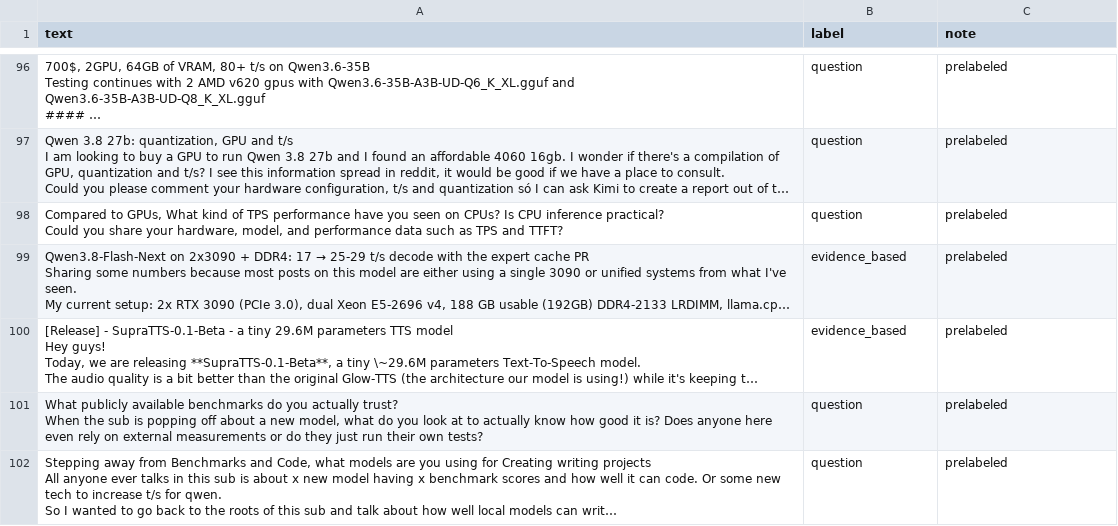
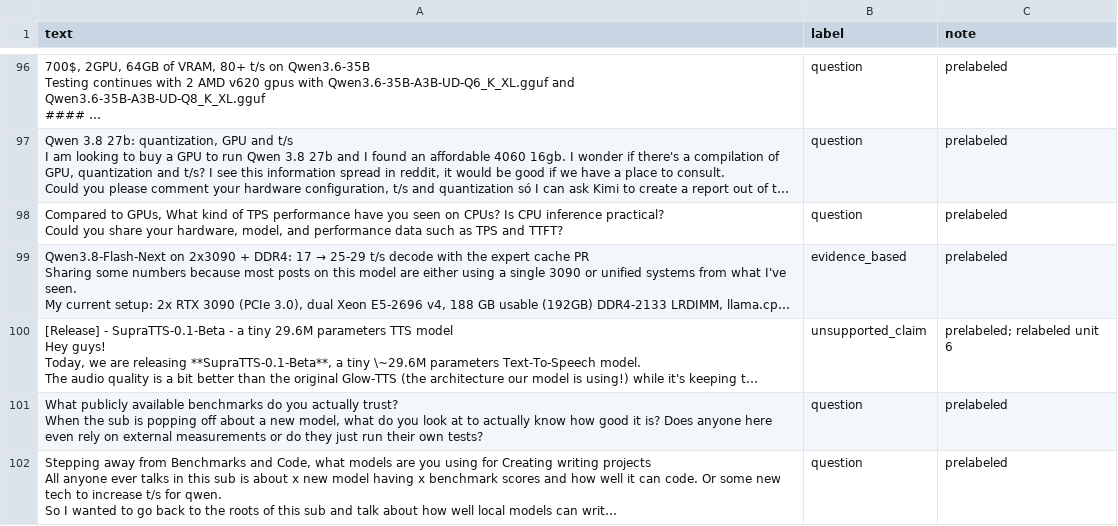
Before and after one commit to Shawn-Bi/ai201-project3-Fine-Tuning-v2026, a CSV file: labels.csv, drawn as a sheet; only a part is shown, gaps mark what is left out; long unchanged cells end in …; the diff covers the shown part only; the diff names each change by its address in the sheet, - before the commit and + after, or states it on an @@ line.

Commit message:
Milestone 5: relabel evidence_based boundary (16 rows)

```diff
--- a/labels.csv
+++ b/labels.csv
-B100 (label): evidence_based
+B100 (label): unsupported_claim
-C100 (note): prelabeled
+C100 (note): prelabeled; relabeled unit 6
```
Also changed, not shown: 30 edited cells elsewhere in this file, 2 other files.
